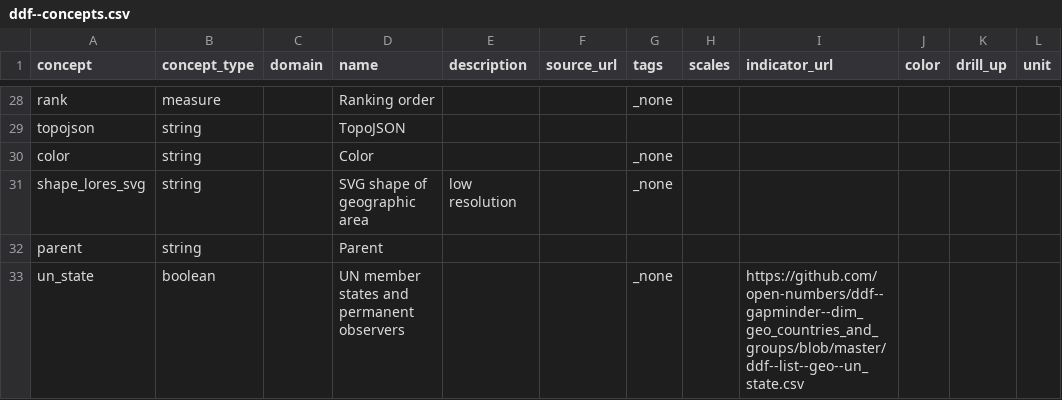
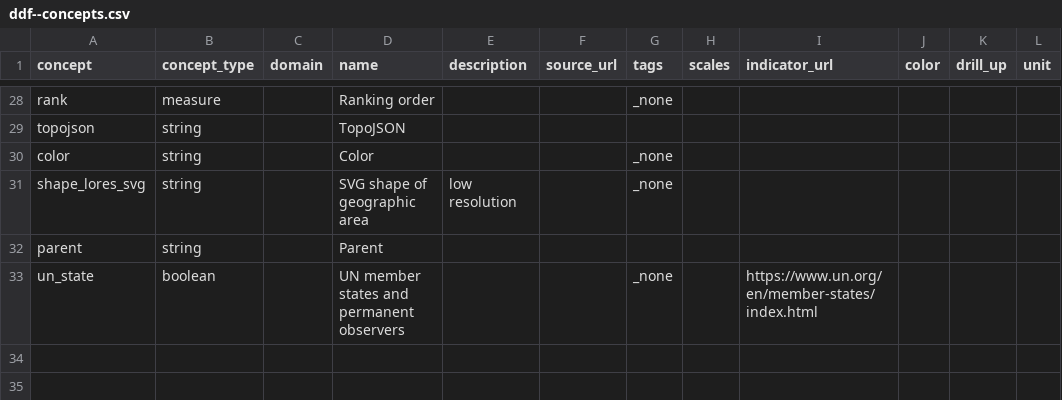
Before and after one commit to open-numbers/ddf--open_numbers, a CSV file: ddf--concepts.csv, drawn as a sheet; only a part is shown, gaps mark what is left out.

Commit message:
Add "Bonaire, Sint Eustatius and Saba" to geo domain, change un state source url

```diff
--- a/ddf--concepts.csv
+++ b/ddf--concepts.csv
@@ -32,2 +32,2 @@ shape_lores_svg,string,,SVG shape of geographic area, low resolution,,_none,,,,,
 parent,string,,Parent,,,,,,,,
-un_state,boolean,,UN member states and permanent observers,,,_none,,https://github.com/open-numbers/ddf--gapminder--dim_geo_countries_and_groups/blob/master/ddf--list--geo--un_state.csv,,,
+un_state,boolean,,UN member states and permanent observers,,,_none,,https://www.un.org/en/member-states/index.html,,,
```
Also changed, not shown: ddf--synonyms--geo.csv, 1 other file.
